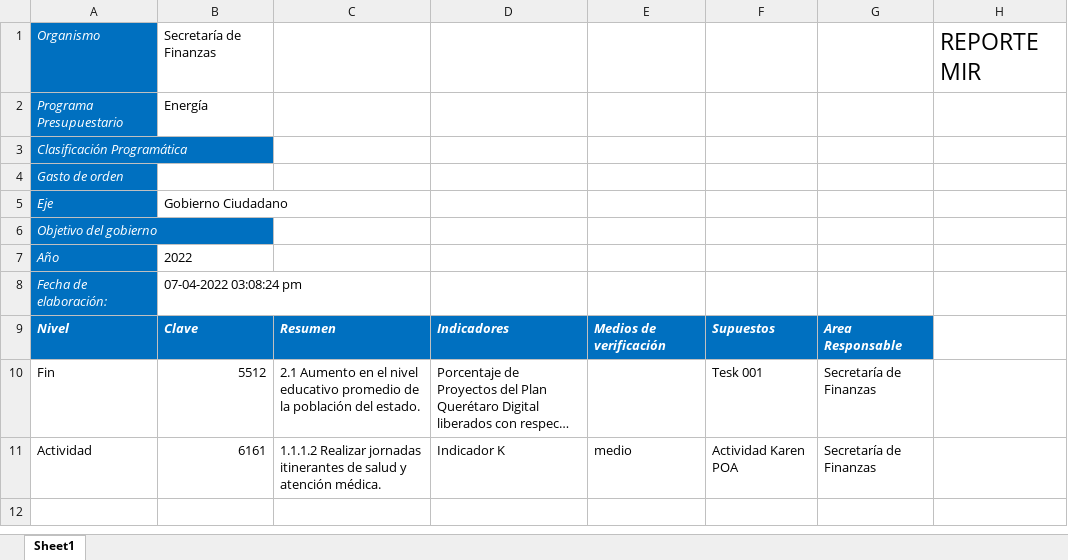
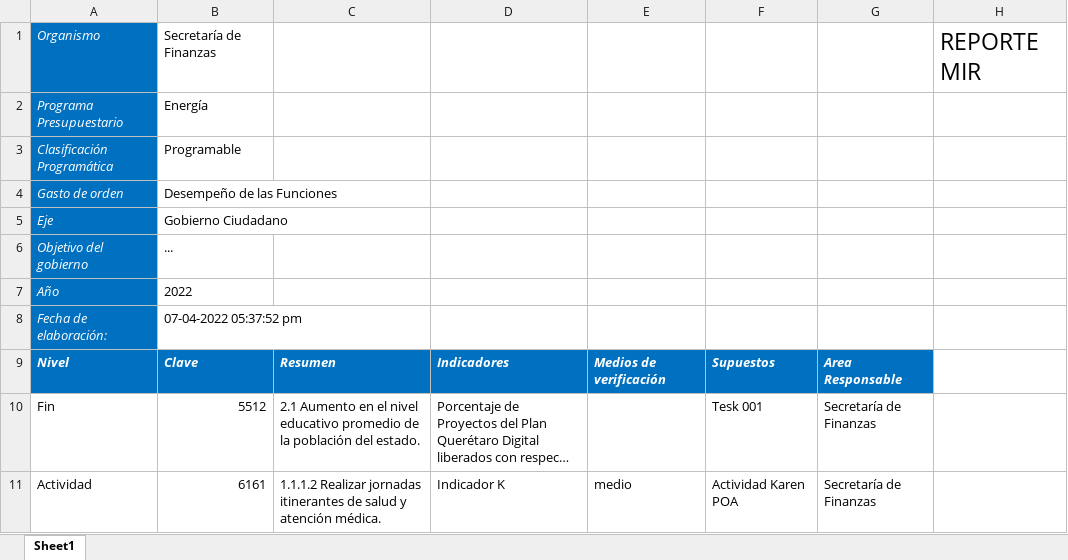
Before and after one commit to ManuelEuan/sigo, an Excel workbook: public/reportes/mirBD.xlsx, sheet Sheet1, drawn as a sheet; long unchanged cells end in …; values as stored, in another font and other column widths than the file's, no borders; the diff names each change by its address in the sheet, - before the commit and + after, or states it on an @@ line.

```diff
--- a/public/reportes/mirBD.xlsx (sheet Sheet1)
+++ b/public/reportes/mirBD.xlsx (sheet Sheet1)
-B3: (empty)
+B3: Programable
-B4: (empty)
+B4: Desempeño de las Funciones
-B6: (empty)
+B6: ...
-B8: 07-04-2022 03:08:24 pm
+B8: 07-04-2022 05:37:52 pm
```
Also changed, not shown: public/reportes/avancemir.xlsx, 4 other files.
